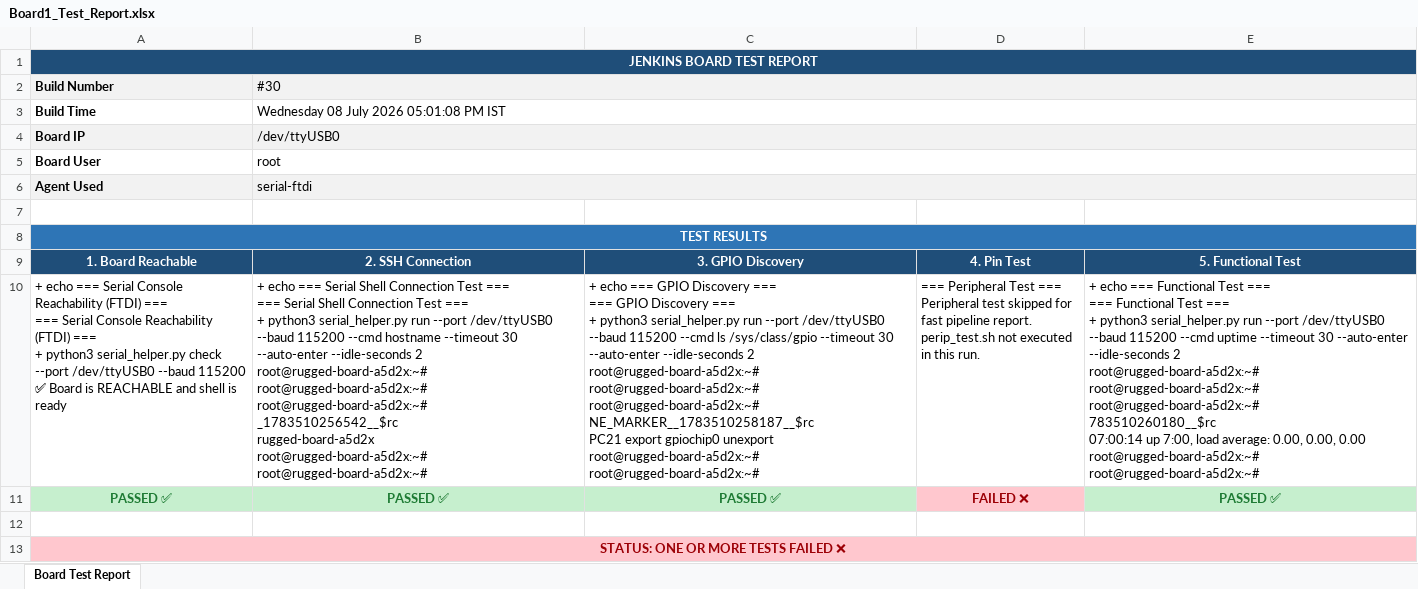
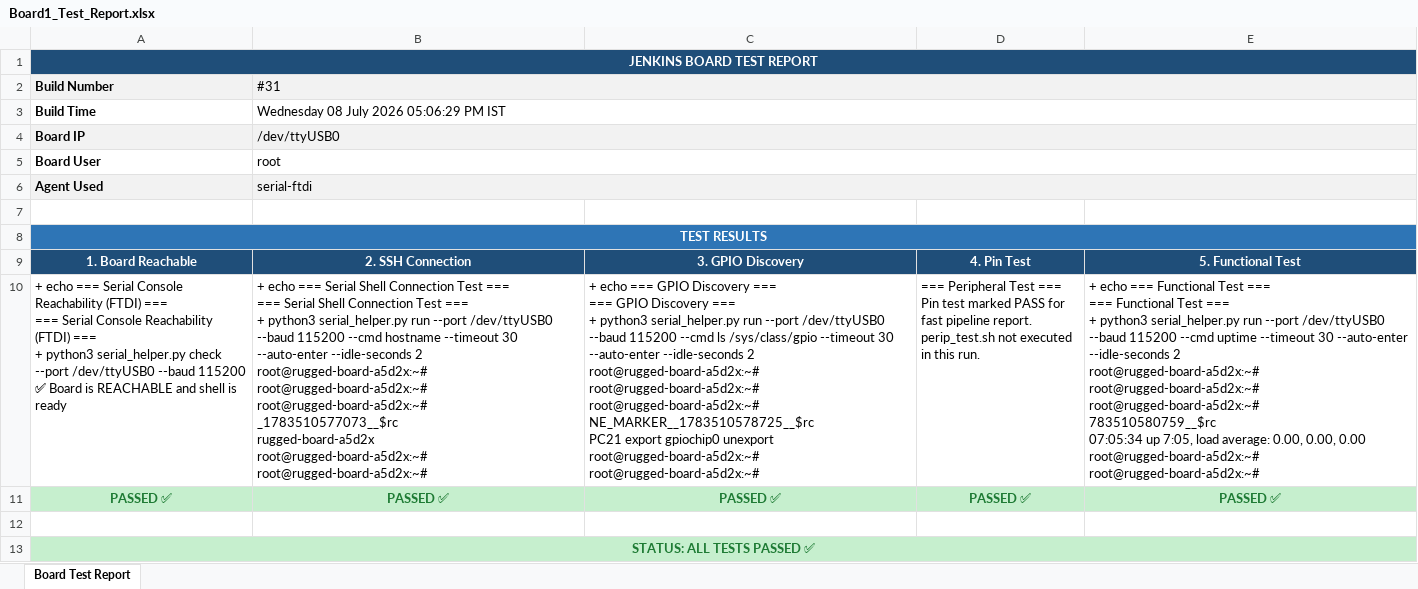
Before and after one commit to Shivaguru-crypto/jenkins-demo, an Excel workbook: test-reports/Board1_Test_Report.xlsx, sheet Board Test Report, drawn as a sheet; values as stored, in another font and other column widths than the file's, no borders; formulas without a stored value are shown as written; ↵ is a line break in a cell; the diff names each change by its address in the sheet, - before the commit and + after, or states it on an @@ line.

```diff
--- a/test-reports/Board1_Test_Report.xlsx (sheet Board Test Report)
+++ b/test-reports/Board1_Test_Report.xlsx (sheet Board Test Report)
-B2: #30
+B2: #31
-B3 (#31): Wednesday 08 July 2026 05:01:08 PM IST
+B3 (#31): Wednesday 08 July 2026 05:06:29 PM IST
-B10 (#31): …root@rugged-board-a5d2x:~# ↵ root@rugged-board-a5d2x:~# ↵ _1783510256542__$rc ↵ rugged-board-a5d2x ↵ root@rugged-board-a5d2x:~#…
+B10 (#31): …root@rugged-board-a5d2x:~# ↵ root@rugged-board-a5d2x:~# ↵ _1783510577073__$rc ↵ rugged-board-a5d2x ↵ root@rugged-board-a5d2x:~#…
-C10: …root@rugged-board-a5d2x:~# ↵ root@rugged-board-a5d2x:~# ↵ NE_MARKER__1783510258187__$rc ↵ PC21 export…
+C10: …root@rugged-board-a5d2x:~# ↵ root@rugged-board-a5d2x:~# ↵ NE_MARKER__1783510578725__$rc ↵ PC21 export…
-D10: …Test === ↵ Peripheral test skipped for fast…
+D10: …Test === ↵ Pin test marked PASS for fast…
-E10: …root@rugged-board-a5d2x:~# ↵ root@rugged-board-a5d2x:~# ↵ 783510260180__$rc ↵ 07:00:14 up 7:00, load average:…
+E10: …root@rugged-board-a5d2x:~# ↵ root@rugged-board-a5d2x:~# ↵ 783510580759__$rc ↵ 07:05:34 up 7:05, load average:…
-D11: FAILED ❌
+D11: PASSED ✅
@@ D11 fill: #FFC7CE → #C6EFCE, text colour: #9C0006 → #1E7B34 @@
-A13 (Build Number): STATUS: ONE OR MORE TESTS FAILED ❌
+A13 (Build Number): STATUS: ALL TESTS PASSED ✅
@@ A13 fill: #FFC7CE → #C6EFCE, text colour: #9C0006 → #1E7B34 @@
```
Also changed, not shown: test-reports/Board2_Test_Report.xlsx, 2 other files.
